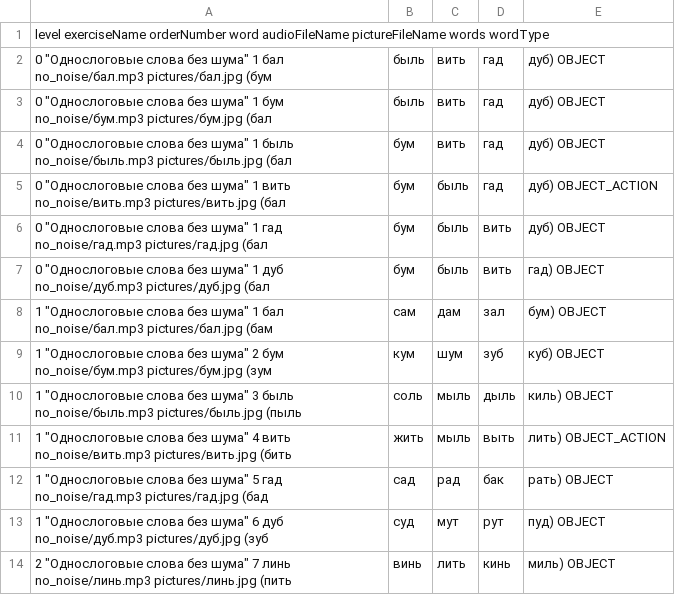
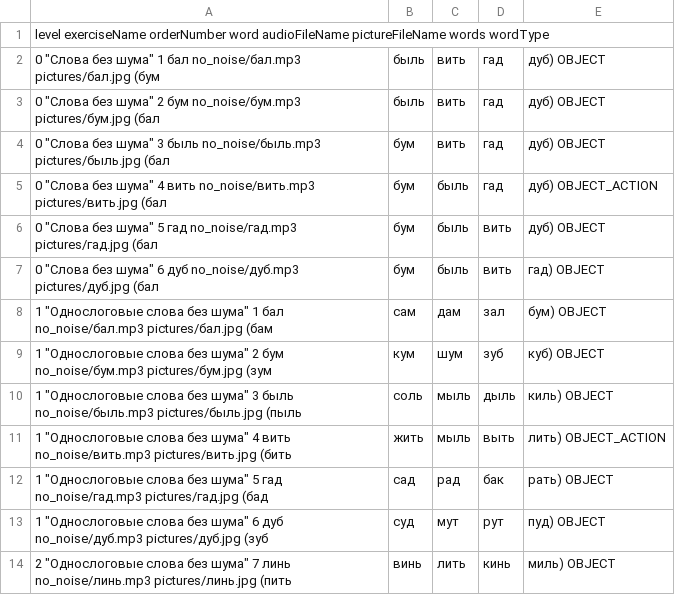
Before and after one commit to Brain-up/brn, a CSV file: src/main/resources/initFiles/1_series.csv, drawn as a sheet; only a part is shown.

Commit message:
EPMLABSBRN-182 prepare resources for 2 series
fix error order of saving groups, series .. to db,
make names shoter

```diff
--- a/src/main/resources/initFiles/1_series.csv
+++ b/src/main/resources/initFiles/1_series.csv
@@ -1,8 +1,8 @@
 level exerciseName orderNumber word audioFileName pictureFileName words wordType
-0 "Однослоговые слова без шума" 1 бал no_noise/бал.mp3 pictures/бал.jpg (бум,быль,вить,гад,дуб) OBJECT
-0 "Однослоговые слова без шума" 1 бум no_noise/бум.mp3 pictures/бум.jpg (бал,быль,вить,гад,дуб) OBJECT
-0 "Однослоговые слова без шума" 1 быль no_noise/быль.mp3 pictures/быль.jpg (бал,бум,вить,гад,дуб) OBJECT
-0 "Однослоговые слова без шума" 1 вить no_noise/вить.mp3 pictures/вить.jpg (бал,бум,быль,гад,дуб) OBJECT_ACTION
-0 "Однослоговые слова без шума" 1 гад no_noise/гад.mp3 pictures/гад.jpg (бал,бум,быль,вить,дуб) OBJECT
-0 "Однослоговые слова без шума" 1 дуб no_noise/дуб.mp3 pictures/дуб.jpg (бал,бум,быль,вить,гад) OBJECT
+0 "Слова без шума" 1 бал no_noise/бал.mp3 pictures/бал.jpg (бум,быль,вить,гад,дуб) OBJECT
+0 "Слова без шума" 2 бум no_noise/бум.mp3 pictures/бум.jpg (бал,быль,вить,гад,дуб) OBJECT
+0 "Слова без шума" 3 быль no_noise/быль.mp3 pictures/быль.jpg (бал,бум,вить,гад,дуб) OBJECT
+0 "Слова без шума" 4 вить no_noise/вить.mp3 pictures/вить.jpg (бал,бум,быль,гад,дуб) OBJECT_ACTION
+0 "Слова без шума" 5 гад no_noise/гад.mp3 pictures/гад.jpg (бал,бум,быль,вить,дуб) OBJECT
+0 "Слова без шума" 6 дуб no_noise/дуб.mp3 pictures/дуб.jpg (бал,бум,быль,вить,гад) OBJECT
 1 "Однослоговые слова без шума" 1 бал no_noise/бал.mp3 pictures/бал.jpg (бам,сам,дам,зал,бум) OBJECT
```
Also changed, not shown: 14 other files.
